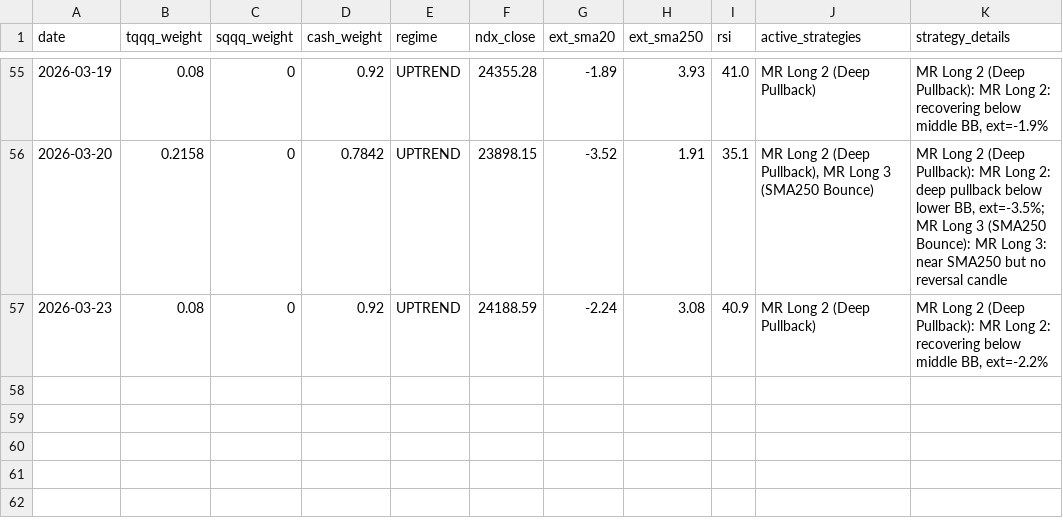
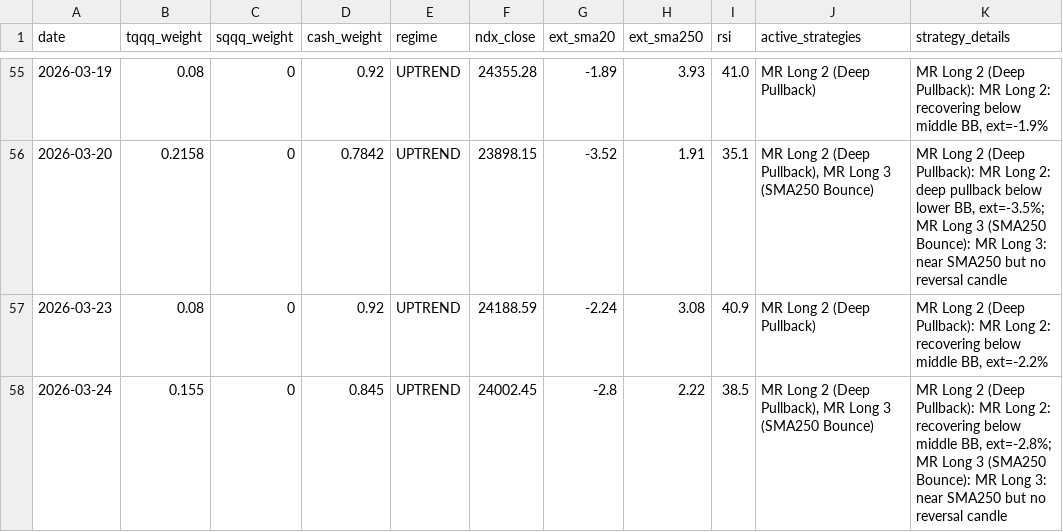
Before and after one commit to bentusk-BT/apex-trade-lab-v2, a CSV file: outputs/daily_signals.csv, drawn as a sheet; only a part is shown, gaps mark what is left out.

```diff
--- a/outputs/daily_signals.csv
+++ b/outputs/daily_signals.csv
@@ -57 +57,2 @@ date,tqqq_weight,sqqq_weight,cash_weight,regime,ndx_close,ext_sma20,ext_sma250,r
 2026-03-23,0.08,0,0.92,UPTREND,24188.59,-2.24,3.08,40.9,MR Long 2 (Deep Pullback),"MR Long 2 (Deep Pullback): MR Long 2: recovering below middle BB, ext=-2.2%"
+2026-03-24,0.155,0,0.845,UPTREND,24002.45,-2.8,2.22,38.5,"MR Long 2 (Deep Pullback), MR Long 3 (SMA250 Bounce)","MR Long 2 (Deep Pullback): MR Long 2: recovering below middle BB, ext=-2.8%; MR Long 3 (SMA250 Bounce): MR Long 3: near SMA250 but no reversal candle"
```
Also changed, not shown: outputs/cache/QQQ_cache.csv, outputs/cache/SQQQ_cache.csv, 8 other files.
